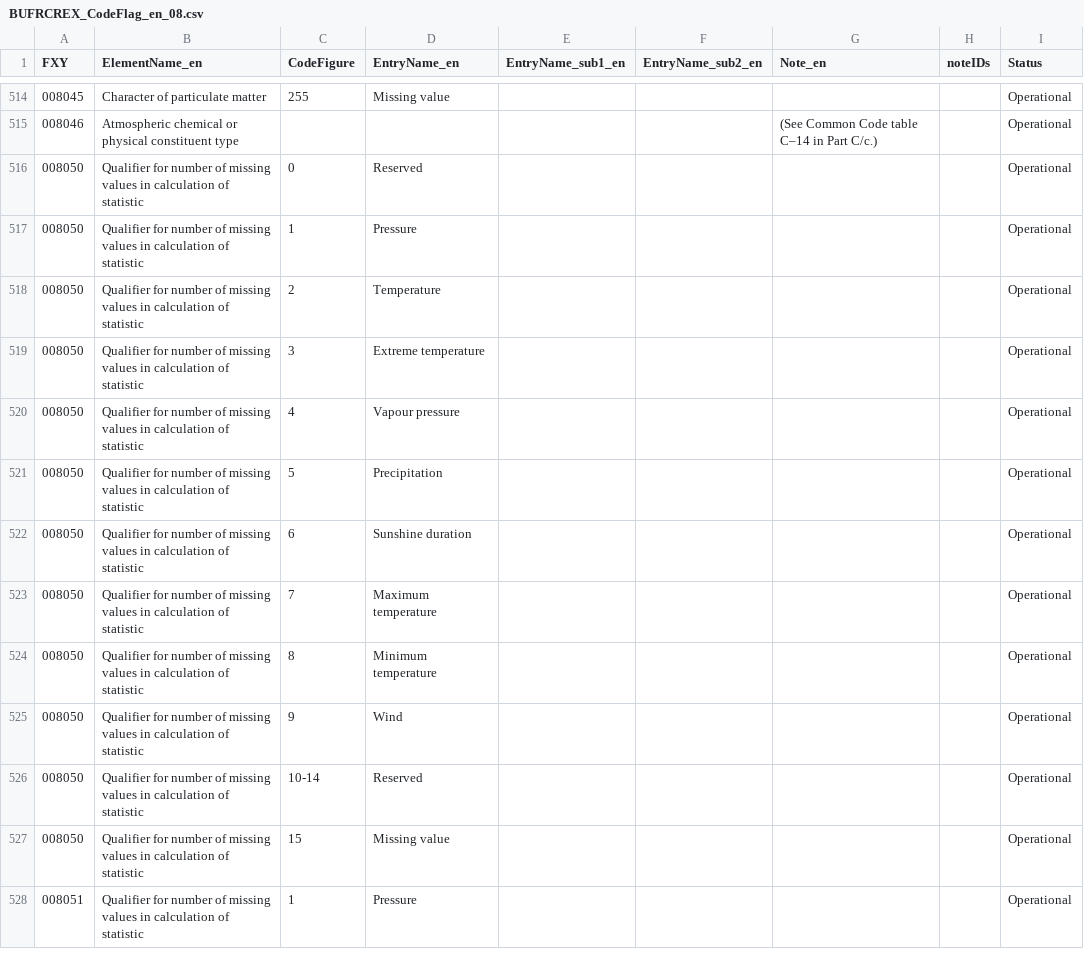
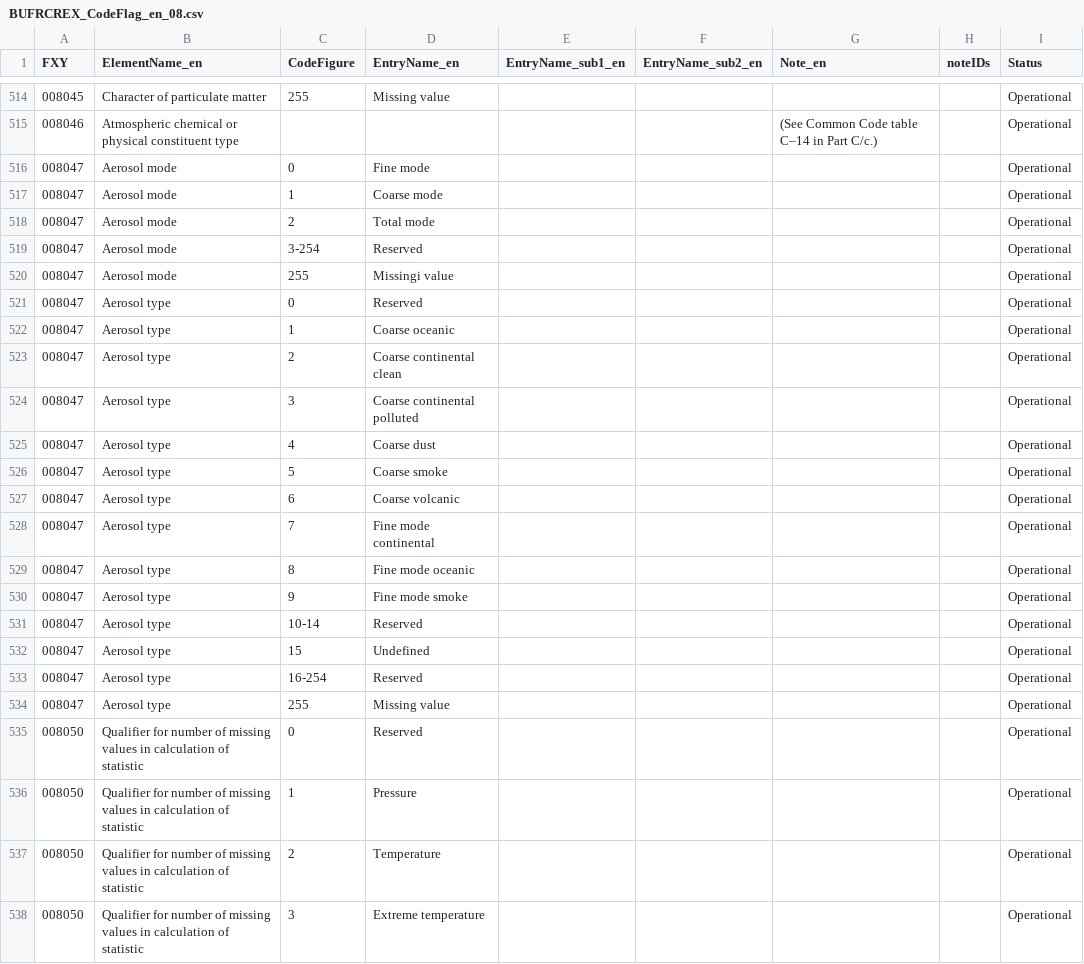
Before and after one commit to wmo-im/BUFR4, a CSV file: BUFRCREX_CodeFlag_en_08.csv, drawn as a sheet; only a part is shown, gaps mark what is left out; the shorter side is filled out with more unchanged rows.

Commit message:
#304 aerosols-3mi

```diff
--- a/BUFRCREX_CodeFlag_en_08.csv
+++ b/BUFRCREX_CodeFlag_en_08.csv
@@ -515,2 +515,21 @@ FXY,ElementName_en,CodeFigure,EntryName_en,EntryName_sub1_en,EntryName_sub2_en,N
 008046,Atmospheric chemical or physical constituent type,,,,,(See Common Code table C–14 in Part C/c.),,Operational
+008047,Aerosol mode ,0,Fine mode,,,,,Operational
+008047,Aerosol mode ,1,Coarse mode,,,,,Operational
+008047,Aerosol mode ,2,Total mode,,,,,Operational
+008047,Aerosol mode ,3-254,Reserved,,,,,Operational
+008047,Aerosol mode ,255,Missingi value,,,,,Operational
+008047,Aerosol type ,0,Reserved,,,,,Operational
+008047,Aerosol type ,1,Coarse oceanic,,,,,Operational
+008047,Aerosol type ,2,Coarse continental clean,,,,,Operational
+008047,Aerosol type ,3,Coarse continental polluted,,,,,Operational
+008047,Aerosol type ,4,Coarse dust,,,,,Operational
+008047,Aerosol type ,5,Coarse smoke,,,,,Operational
+008047,Aerosol type ,6,Coarse volcanic,,,,,Operational
+008047,Aerosol type ,7,Fine mode continental,,,,,Operational
+008047,Aerosol type ,8,Fine mode oceanic,,,,,Operational
+008047,Aerosol type ,9,Fine mode smoke,,,,,Operational
+008047,Aerosol type ,10-14,Reserved,,,,,Operational
+008047,Aerosol type ,15,Undefined,,,,,Operational
+008047,Aerosol type ,16-254,Reserved,,,,,Operational
+008047,Aerosol type ,255,Missing value,,,,,Operational
 008050,Qualifier for number of missing values in calculation of statistic,0,Reserved,,,,,Operational
```
Also changed, not shown: BUFRCREX_TableB_en_08.csv.
